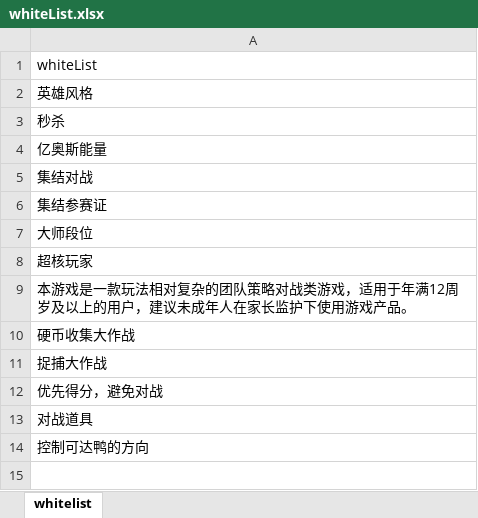
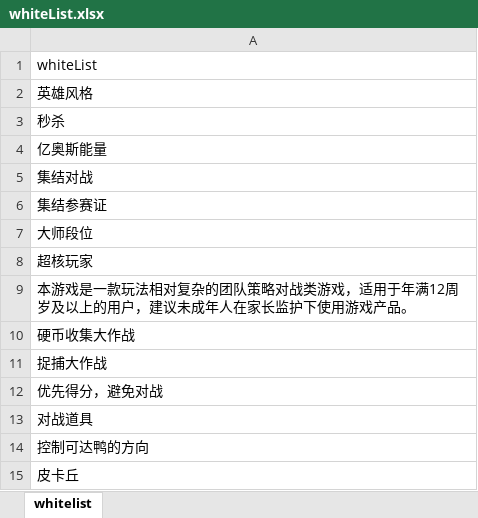
Before and after one commit to sorryzcc/MainlandTrunksensitiveResults, an Excel workbook: whiteList.xlsx, sheet whitelist, drawn as a sheet; values as stored, in another font and other column widths than the file's, no borders; the diff names each change by its address in the sheet, - before the commit and + after, or states it on an @@ line.

```diff
--- a/whiteList.xlsx (sheet whitelist)
+++ b/whiteList.xlsx (sheet whitelist)
+row 15: 皮卡丘
```
Also changed, not shown: MainlandTrunksensitiveResults241014.xlsx, blackList.xlsx, 4 other files.
